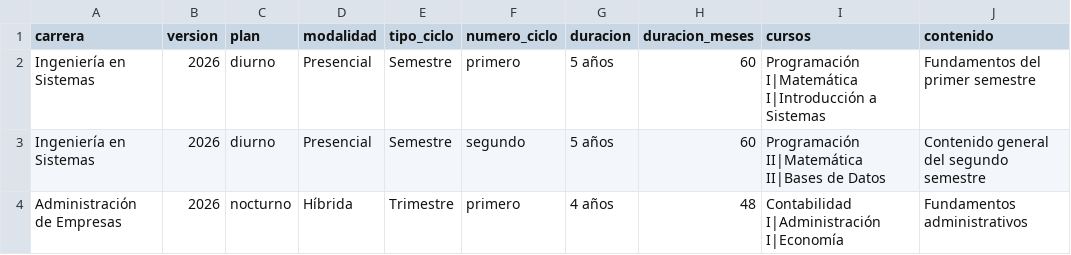
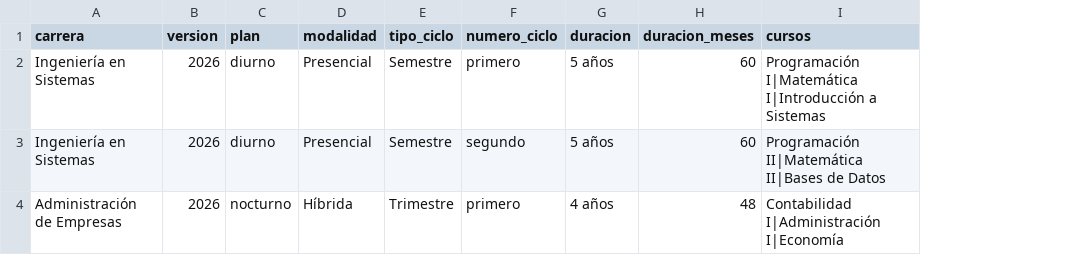
Before and after one commit to Hanier-Cordero/Taller-de-innovacion-Publica-Becas-Hanier_Cordero., a CSV file: Preview El Tip 1 2 3/plantillas/plantilla-pensum.csv, drawn as a sheet; the diff names each change by its address in the sheet, - before the commit and + after, or states it on an @@ line.

Commit message:
Agregada carta de costos, plantilla, ejemplo y seccion de ingreso de datos

```diff
--- a/Preview El Tip 1 2 3/plantillas/plantilla-pensum.csv
+++ b/Preview El Tip 1 2 3/plantillas/plantilla-pensum.csv
-column J (contenido), rows 2-4: Fundamentos del primer semestre | Contenido general del segundo semestre | Fundamentos administrativos
```
Also changed, not shown: 5 other files.
